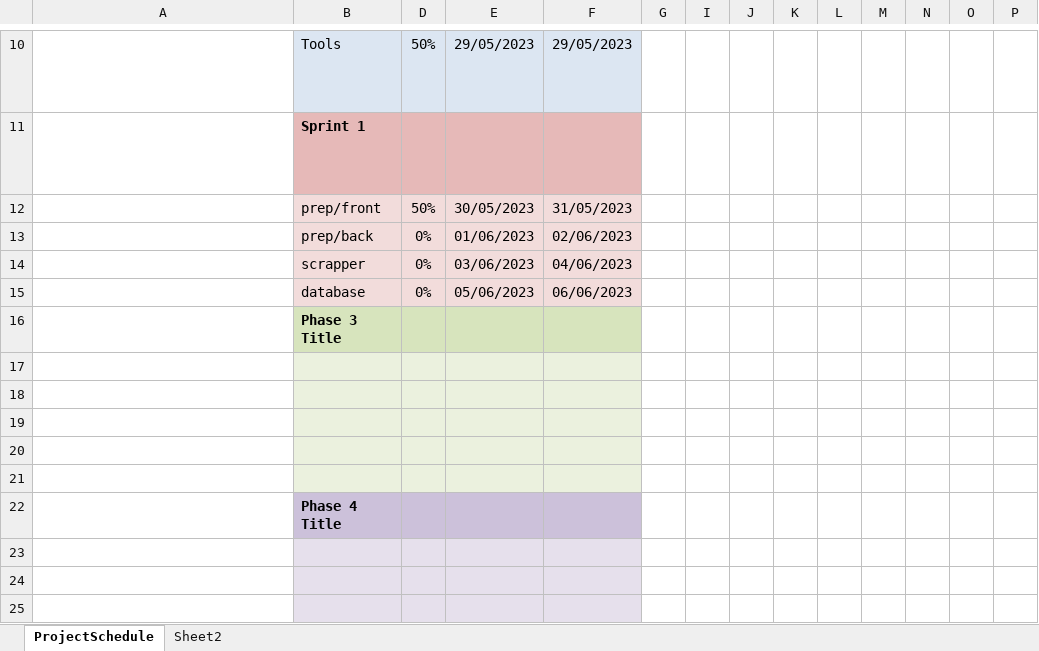
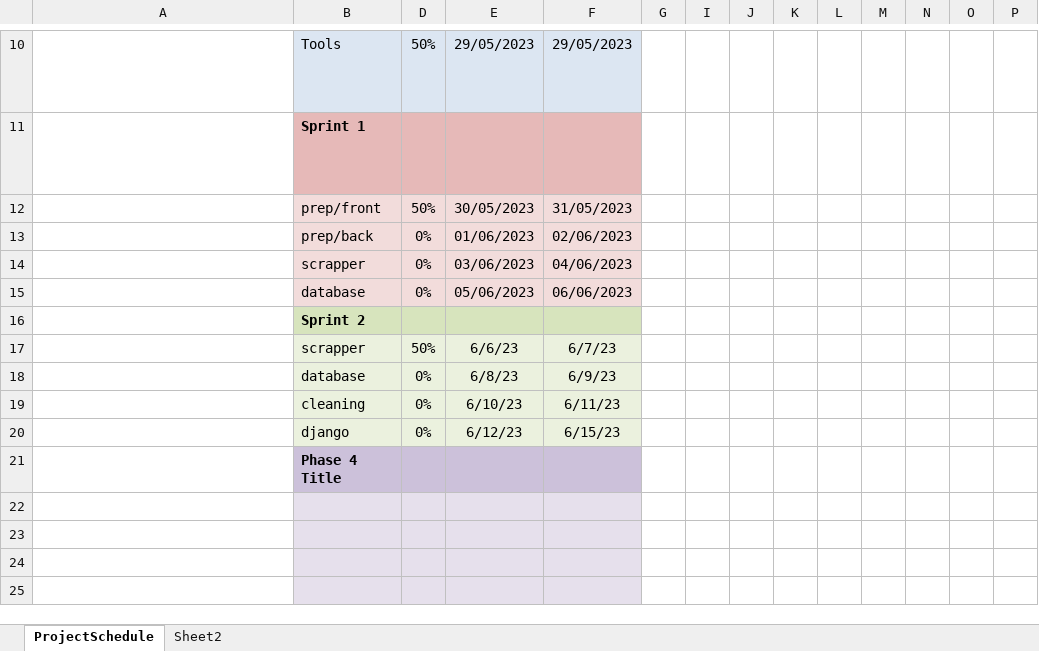
Before and after one commit to NDH001/travelWeb_scrapper, an Excel workbook: etc/flask_web_chart.xlsx, sheet ProjectSchedule, drawn as a sheet; only a part is shown, gaps mark what is left out; the shorter side is filled out with more unchanged rows; long unchanged cells end in …; values as stored, in another font and other column widths than the file's, no borders; conditional formats not drawn; removed rows and columns are numbered as before the commit, all else as after; rows hold the shown columns only; the diff names each change by its address in the sheet, - before the commit and + after, or states it on an @@ line.

```diff
--- a/etc/flask_web_chart.xlsx (sheet ProjectSchedule)
+++ b/etc/flask_web_chart.xlsx (sheet ProjectSchedule)
-B16: Phase 3 Title
+B16: Sprint 2
-row 17: (empty)
+row 17:  | scrapper | 50% | 6/6/23 | 6/7/23
-row 18: (empty)
+row 18:  | database | 0% | 6/8/23 | 6/9/23
-row 19: (empty)
+row 19:  | cleaning | 0% | 6/10/23 | 6/11/23
-row 20: (empty)
+row 20:  | django | 0% | 6/12/23 | 6/15/23
-row 21: (empty)
```
Also changed, not shown: sheet Sheet2, hidden cells, 3 other files.
